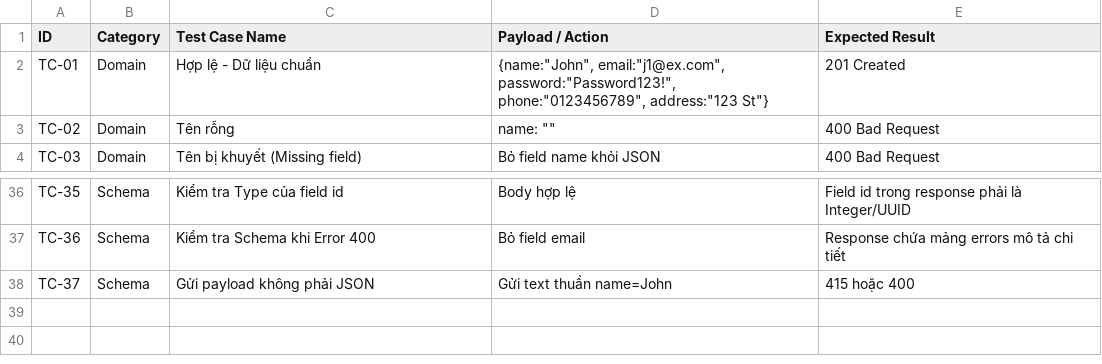
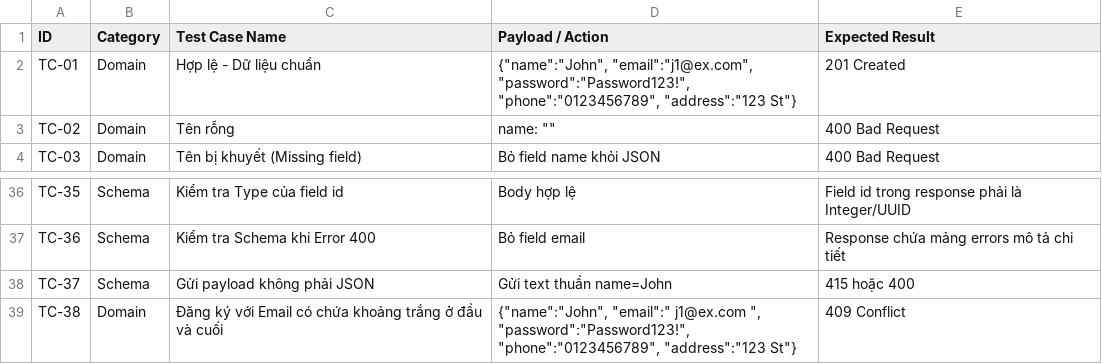
Before and after one commit to tphat2205/SoftwareTestingCourse, a CSV file: HW06/API1_Test_Cases.csv, drawn as a sheet; only a part is shown, gaps mark what is left out.

Commit message:
HW06: add test cases human fix

```diff
--- a/HW06/API1_Test_Cases.csv
+++ b/HW06/API1_Test_Cases.csv
@@ -1,3 +1,3 @@
 ID,Category,Test Case Name,Payload / Action,Expected Result
-TC-01,Domain,Hợp lệ - Dữ liệu chuẩn,"{name:""John"", email:""j1@ex.com"", password:""Password123!"", phone:""0123456789"", address:""123 St""}",201 Created
+TC-01,Domain,Hợp lệ - Dữ liệu chuẩn,"{""name"":""John"", ""email"":""j1@ex.com"", ""password"":""Password123!"", ""phone"":""0123456789"", ""address"":""123 St""}",201 Created
 TC-02,Domain,Tên rỗng,name: "",400 Bad Request
@@ -38 +38,2 @@ TC-36,Schema,Kiểm tra Schema khi Error 400,Bỏ field email,Response chứa m
 TC-37,Schema,Gửi payload không phải JSON,Gửi text thuần name=John,415 hoặc 400
+TC-38,Domain,Đăng ký với Email có chứa khoảng trắng ở đầu và cuối,"{""name"":""John"", ""email"":""  j1@ex.com  "", ""password"":""Password123!"", ""phone"":""0123456789"", ""address"":""123 St""}",409 Conflict
```
Also changed, not shown: HW06/API2_Test_Cases.csv, HW06/API3_Test_Cases.csv.
